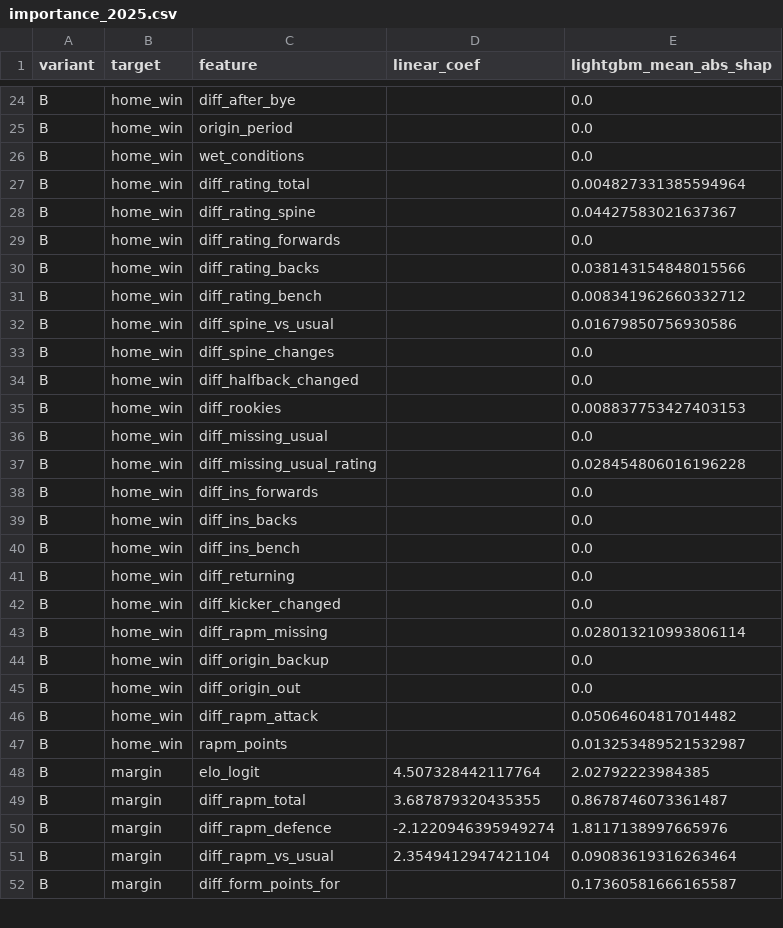
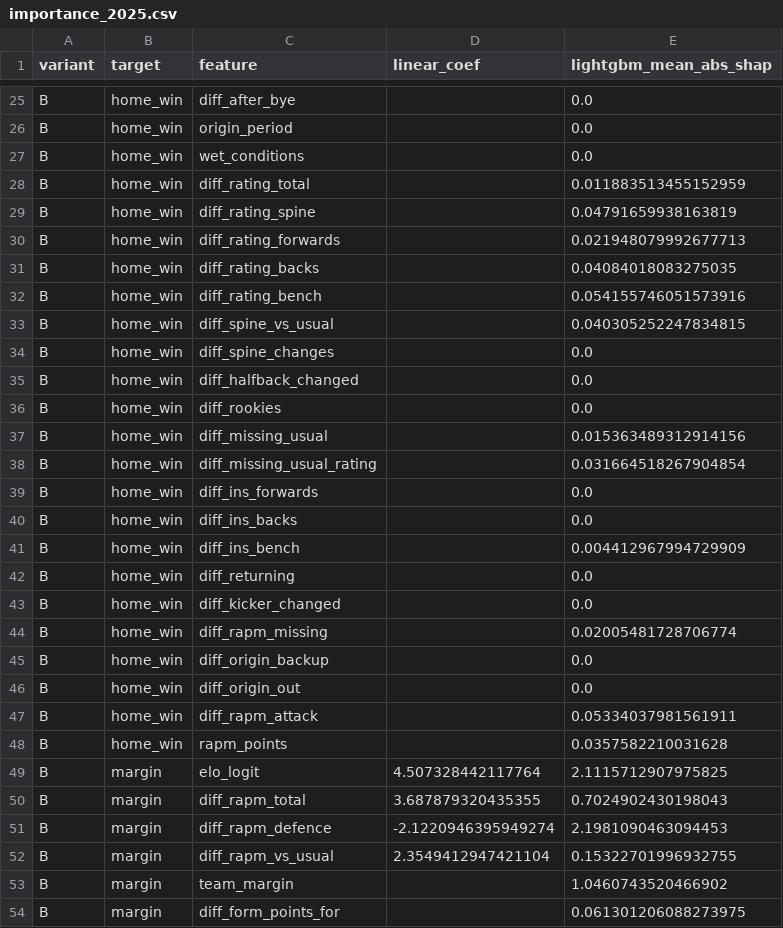
Before and after one commit to stephensung21/nrl-predictor, a CSV file: reports/importance_2025.csv, drawn as a sheet; only a part is shown, gaps mark what is left out; the diff covers the shown part only.

```diff
--- a/reports/importance_2025.csv
+++ b/reports/importance_2025.csv
@@ -26,27 +27,28 @@ B,home_win,origin_period,,0.0
 B,home_win,wet_conditions,,0.0
-B,home_win,diff_rating_total,,0.004827331385594964
-B,home_win,diff_rating_spine,,0.04427583021637367
-B,home_win,diff_rating_forwards,,0.0
-B,home_win,diff_rating_backs,,0.038143154848015566
-B,home_win,diff_rating_bench,,0.008341962660332712
-B,home_win,diff_spine_vs_usual,,0.01679850756930586
+B,home_win,diff_rating_total,,0.011883513455152959
+B,home_win,diff_rating_spine,,0.04791659938163819
+B,home_win,diff_rating_forwards,,0.021948079992677713
+B,home_win,diff_rating_backs,,0.04084018083275035
+B,home_win,diff_rating_bench,,0.054155746051573916
+B,home_win,diff_spine_vs_usual,,0.040305252247834815
 B,home_win,diff_spine_changes,,0.0
 B,home_win,diff_halfback_changed,,0.0
-B,home_win,diff_rookies,,0.008837753427403153
-B,home_win,diff_missing_usual,,0.0
-B,home_win,diff_missing_usual_rating,,0.028454806016196228
+B,home_win,diff_rookies,,0.0
+B,home_win,diff_missing_usual,,0.015363489312914156
+B,home_win,diff_missing_usual_rating,,0.031664518267904854
 B,home_win,diff_ins_forwards,,0.0
 B,home_win,diff_ins_backs,,0.0
-B,home_win,diff_ins_bench,,0.0
+B,home_win,diff_ins_bench,,0.004412967994729909
 B,home_win,diff_returning,,0.0
 B,home_win,diff_kicker_changed,,0.0
-B,home_win,diff_rapm_missing,,0.028013210993806114
+B,home_win,diff_rapm_missing,,0.02005481728706774
 B,home_win,diff_origin_backup,,0.0
 B,home_win,diff_origin_out,,0.0
-B,home_win,diff_rapm_attack,,0.05064604817014482
-B,home_win,rapm_points,,0.013253489521532987
-B,margin,elo_logit,4.507328442117764,2.02792223984385
-B,margin,diff_rapm_total,3.687879320435355,0.8678746073361487
-B,margin,diff_rapm_defence,-2.1220946395949274,1.8117138997665976
-B,margin,diff_rapm_vs_usual,2.3549412947421104,0.09083619316263464
-B,margin,diff_form_points_for,,0.17360581666165587
+B,home_win,diff_rapm_attack,,0.05334037981561911
+B,home_win,rapm_points,,0.0357582210031628
+B,margin,elo_logit,4.507328442117764,2.1115712907975825
+B,margin,diff_rapm_total,3.687879320435355,0.7024902430198043
+B,margin,diff_rapm_defence,-2.1220946395949274,2.1981090463094453
+B,margin,diff_rapm_vs_usual,2.3549412947421104,0.15322701996932755
+B,margin,team_margin,,1.0460743520466902
+B,margin,diff_form_points_for,,0.061301206088273975
```
Also changed, not shown: 3 added rows and 128 edited cells elsewhere in this file, reports/backtest_predictions.csv, reports/cv_feature_sets.csv, 10 other files.
